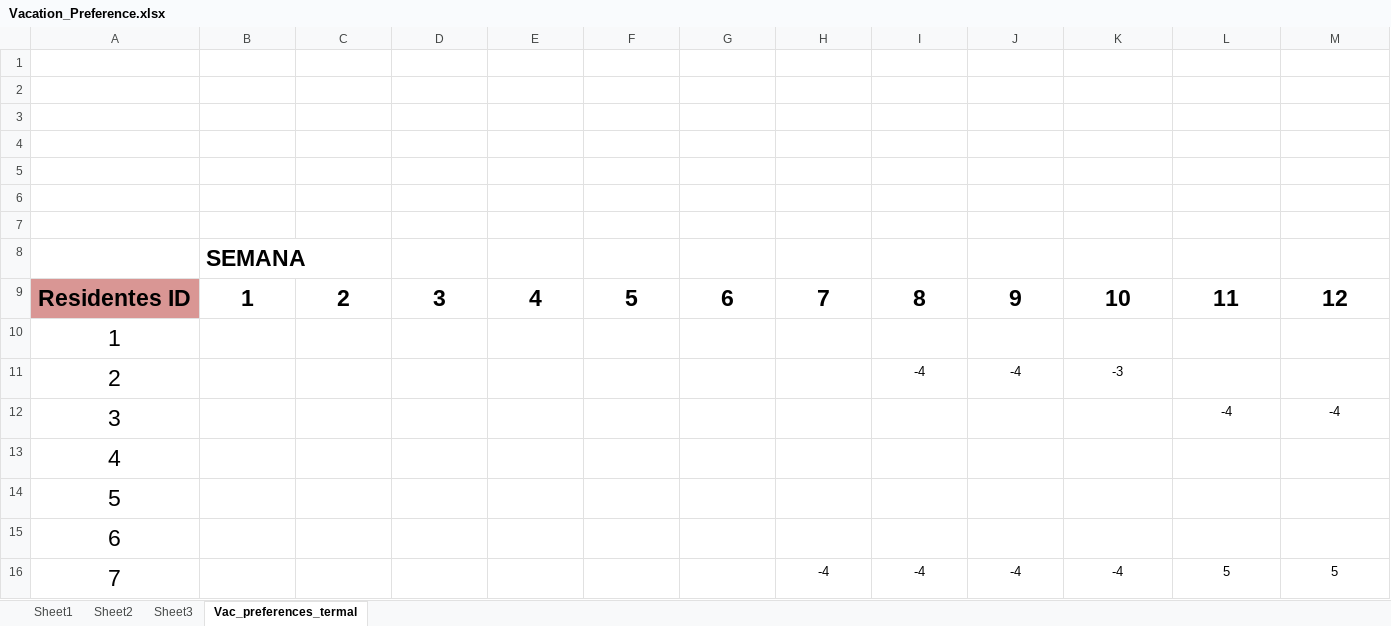
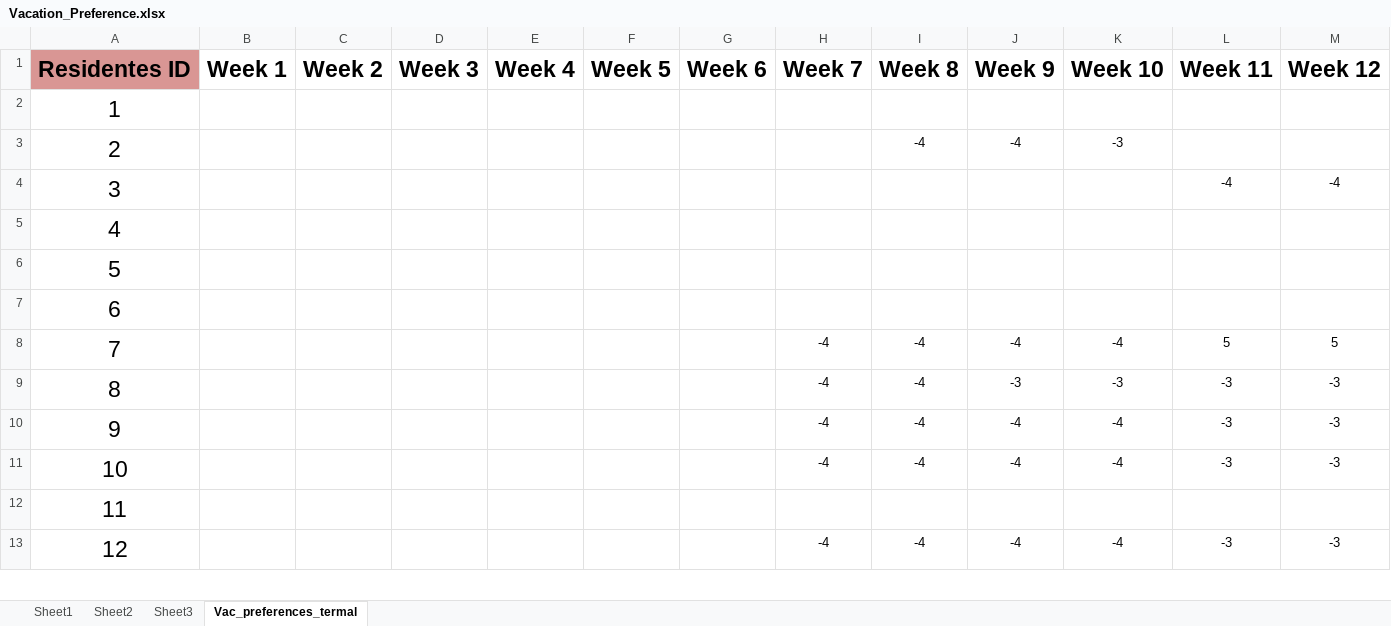
Before and after one commit to MSD18751/resident-scheduler, an Excel workbook: sample_data/Vacation_Preference.xlsx, sheet Vac_preferences_termal, drawn as a sheet; only a part is shown; the shorter side is filled out with more unchanged rows; values as stored, in another font and other column widths than the file's, no borders; conditional formats not drawn; removed rows and columns are numbered as before the commit, all else as after; rows hold the shown columns only; the diff names each change by its address in the sheet, - before the commit and + after, or states it on an @@ line.

```diff
--- a/sample_data/Vacation_Preference.xlsx (sheet Vac_preferences_termal)
+++ b/sample_data/Vacation_Preference.xlsx (sheet Vac_preferences_termal)
-row 1: (empty)
+row 1: Residentes ID | Week 1 | Week 2 | Week 3 | Week 4 | Week 5 | Week 6 | Week 7 | Week 8 | Week 9 | Week 10 | Week 11 | Week 12
-A1 fill: none
+A1 fill: #D99694
-row 2: (empty)
-row 3: (empty)
-row 4: (empty)
-row 5: (empty)
-row 6: (empty)
-row 7: (empty)
-row 8:  | SEMANA
-row 9: Residentes ID | 1 | 2 | 3 | 4 | 5 | 6 | 7 | 8 | 9 | 10 | 11 | 12
```
Also changed, not shown: charts or pictures, sample_data/Rotations_already_performed_by_R2_and_R3.xlsx, sample_data/mandatory_units_and clinic_groups.xlsx, 1 other file.
